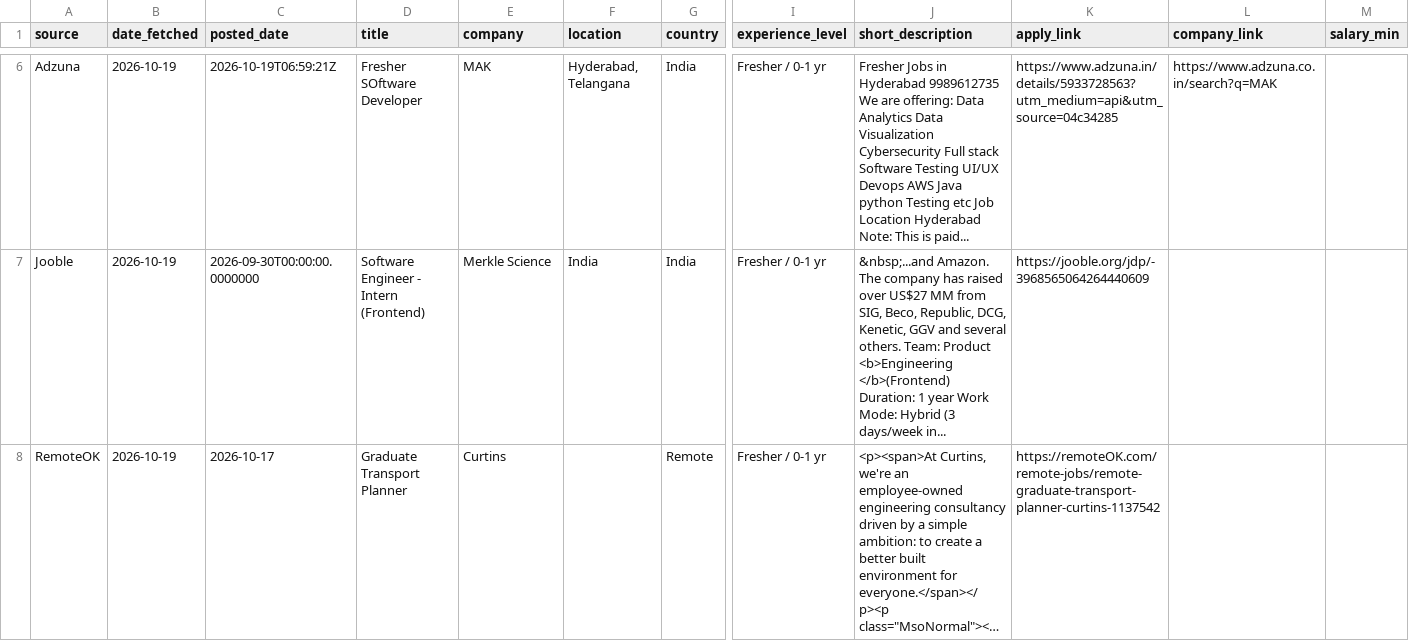
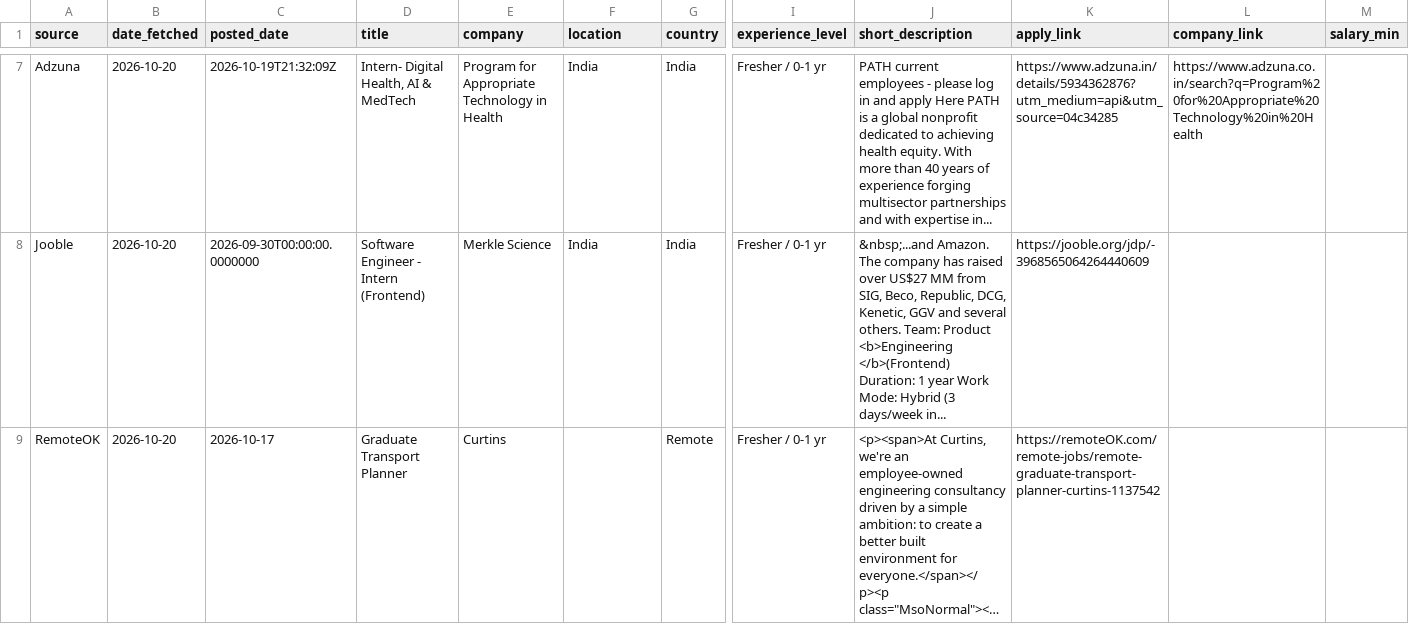
Before and after one commit to muhammedshibilm/job-scriber, a CSV file: data/latest.csv, drawn as a sheet; only a part is shown, gaps mark what is left out; long unchanged cells end in …; addresses are those after the commit; the diff covers the shown part only; the diff names each change by its address in the sheet, - before the commit and + after, or states it on an @@ line.

```diff
--- a/data/latest.csv
+++ b/data/latest.csv
-B7:B9 (date_fetched): 2026-10-19
+B7:B9 (date_fetched): 2026-10-20
-C7 (posted_date): 2026-10-19T06:59:21Z
+C7 (posted_date): 2026-10-19T21:32:09Z
-D7 (title): Fresher SOftware Developer
+D7 (title): Intern- Digital Health, AI & MedTech
-E7 (company): MAK
+E7 (company): Program for Appropriate Technology in Health
-F7 (location): Hyderabad, Telangana
+F7 (location): India
-J7 (short_description): Fresher Jobs in Hyderabad 9989612735 We are offering: Data Analytics Data Visualization Cybersecurity Full stack Software Testing UI/UX Devops AWS Java python Testing etc Job Location Hyderabad Note: This is paid...
+J7 (short_description): PATH current employees - please log in and apply Here PATH is a global nonprofit dedicated to achieving health equity. With more than 40 years of experience forging multisector partnerships and with expertise in...
-K7 (apply_link): https://www.adzuna.in/details/5933728563?utm_medium=api&utm_source=04c34285
+K7 (apply_link): https://www.adzuna.in/details/5934362876?utm_medium=api&utm_source=04c34285
-L7 (company_link): https://www.adzuna.co.in/search?q=MAK
+L7 (company_link): https://www.adzuna.co.in/search?q=Program%20for%20Appropriate%20Technology%20in%20Health
```
Also changed, not shown: 1 added row and 37 edited cells elsewhere in this file, 3 other files.
